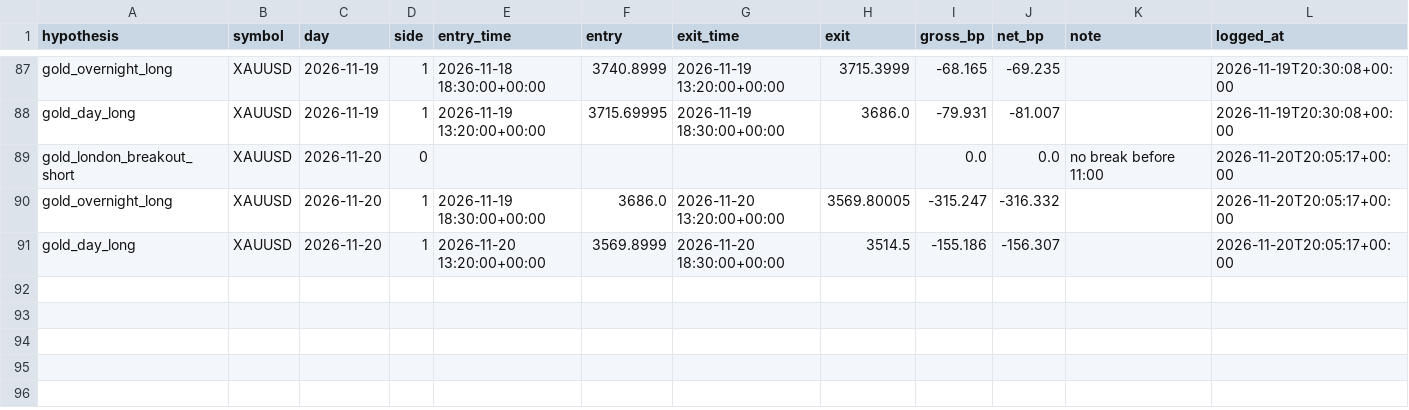
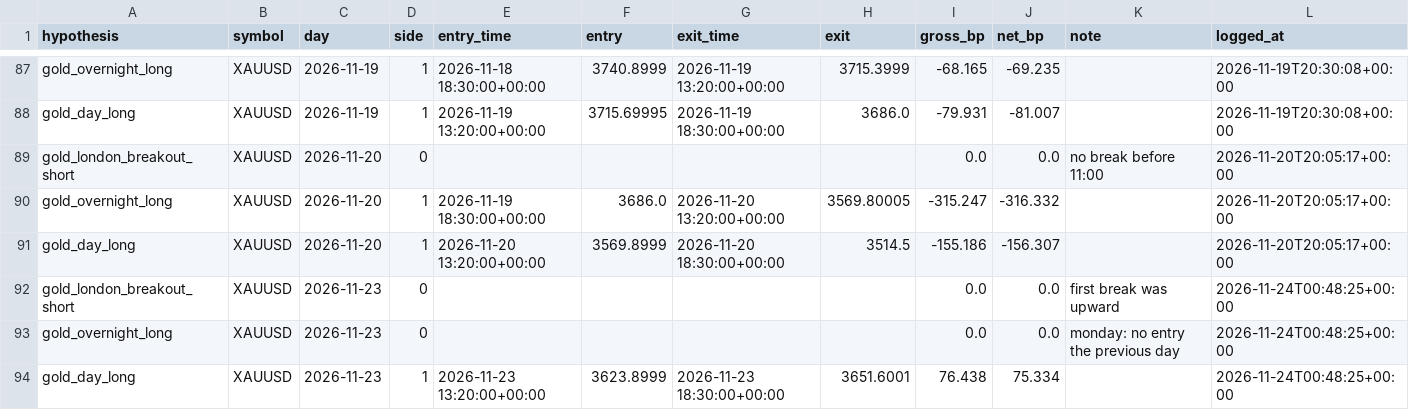
Before and after one commit to sobhansbp/Trade-, a CSV file: journal/forward_tests.csv, drawn as a sheet; only a part is shown, gaps mark what is left out.

```diff
--- a/journal/forward_tests.csv
+++ b/journal/forward_tests.csv
@@ -91 +91,4 @@ gold_overnight_long,XAUUSD,2026-11-20,1,2026-11-19 18:30:00+00:00,3686.0,2026-11
 gold_day_long,XAUUSD,2026-11-20,1,2026-11-20 13:20:00+00:00,3569.8999,2026-11-20 18:30:00+00:00,3514.5,-155.186,-156.307,,2026-11-20T20:05:17+00:00
+gold_london_breakout_short,XAUUSD,2026-11-23,0,,,,,0.0,0.0,first break was upward,2026-11-24T00:48:25+00:00
+gold_overnight_long,XAUUSD,2026-11-23,0,,,,,0.0,0.0,monday: no entry the previous day,2026-11-24T00:48:25+00:00
+gold_day_long,XAUUSD,2026-11-23,1,2026-11-23 13:20:00+00:00,3623.8999,2026-11-23 18:30:00+00:00,3651.6001,76.438,75.334,,2026-11-24T00:48:25+00:00
```
Also changed, not shown: journal/news_scores.csv, journal/paper_equity.csv, 4 other files.
